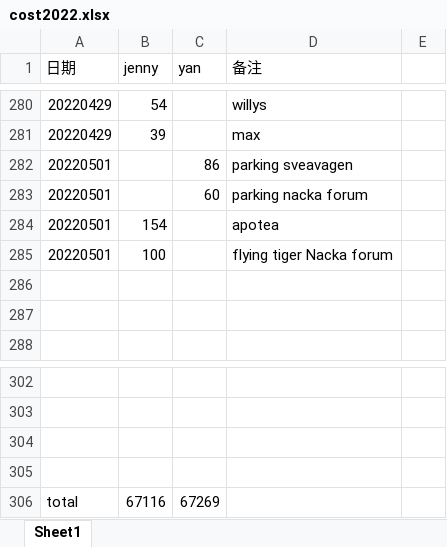
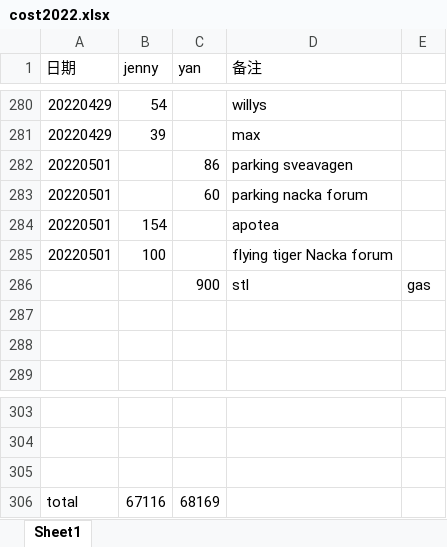
Before and after one commit to yanhuanwang/cost2022, an Excel workbook: cost2022.xlsx, sheet Sheet1, drawn as a sheet; only a part is shown, gaps mark what is left out; values as stored, in another font and other column widths than the file's, no borders; removed rows and columns are numbered as before the commit, all else as after; the diff names each change by its address in the sheet, - before the commit and + after, or states it on an @@ line.

Commit message:
20220502

```diff
--- a/cost2022.xlsx (sheet Sheet1)
+++ b/cost2022.xlsx (sheet Sheet1)
+row 286:  |  | 900 | stl | gas
-row 305: (empty)
-C306 (yan): 67269
+C306 (yan): 68169
```
